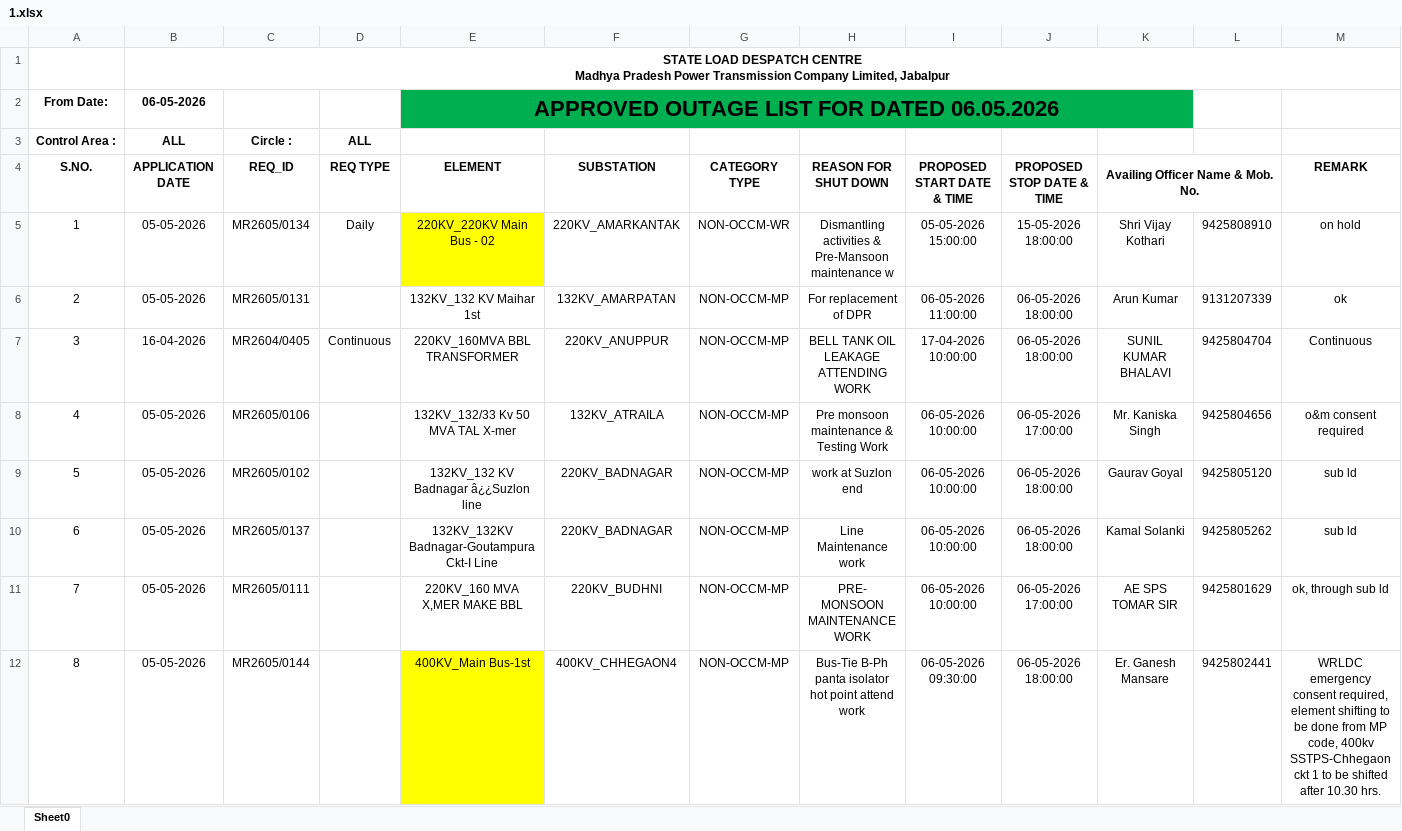
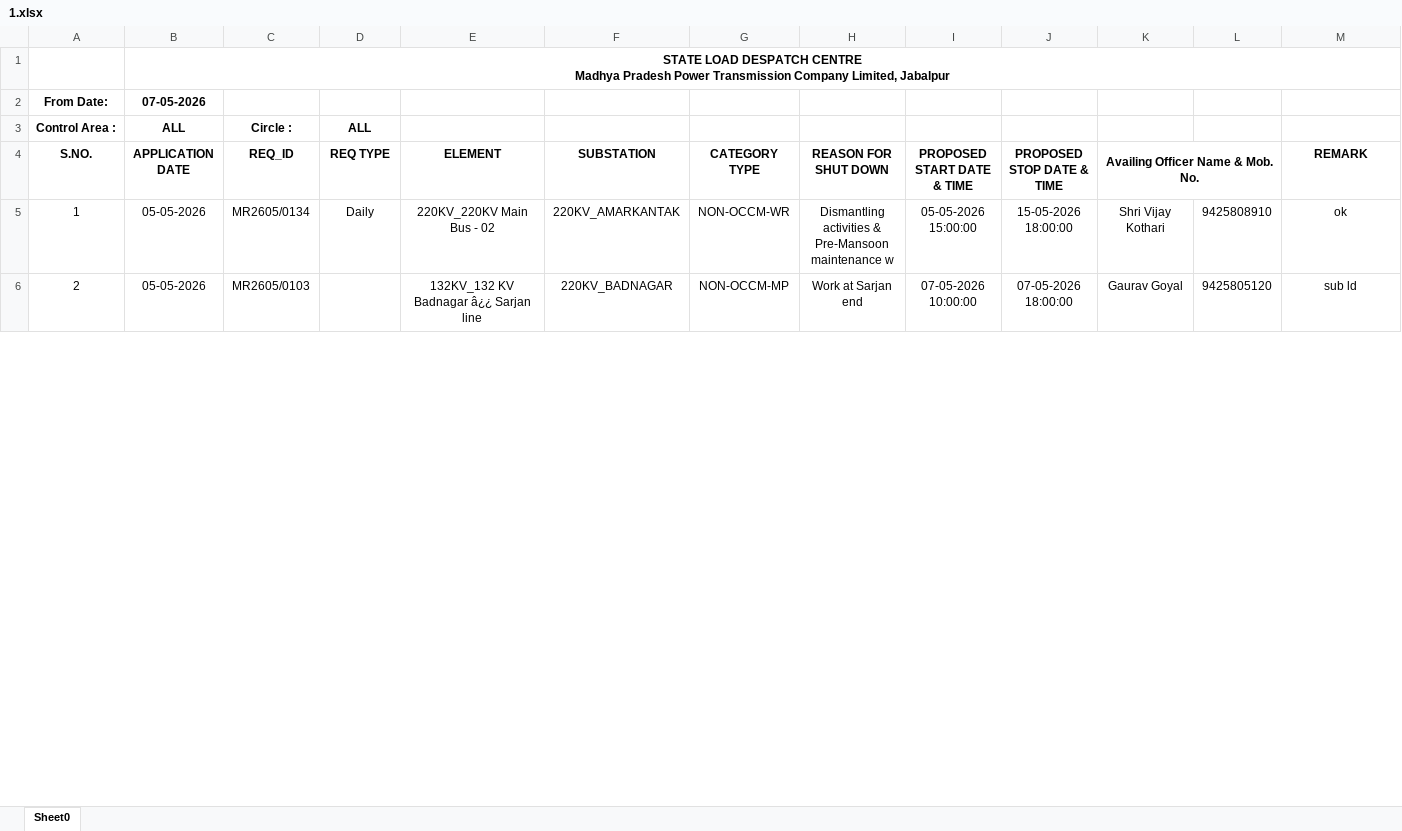
Before and after one commit to SLDCMP/shutdown, an Excel workbook: 1.xlsx, sheet Sheet0, drawn as a sheet; only a part is shown; values as stored, in another font and other column widths than the file's, no borders; charts and pictures not drawn; removed rows and columns are numbered as before the commit, all else as after; rows hold the shown columns only; the diff covers the shown part only; the diff names each change by its address in the sheet, - before the commit and + after, or states it on an @@ line.

Commit message:
Add files via upload

```diff
--- a/1.xlsx (sheet Sheet0)
+++ b/1.xlsx (sheet Sheet0)
-row 2: From Date: | 06-05-2026 |  |  | APPROVED OUTAGE LIST FOR DATED 06.05.2026
+row 2: From Date: | 07-05-2026
-E5 fill: #FFFF00
+E5 fill: none
-M5 (REMARK): on hold
+M5 (REMARK): ok
-row 6: 2 | 05-05-2026 | MR2605/0131 |  | 132KV_132 KV Maihar 1st | 132KV_AMARPATAN | NON-OCCM-MP | For replacement of DPR | 06-05-2026 11:00:00 | 06-05-2026 18:00:00 | Arun Kumar | 9131207339 | ok
-row 7: 3 | 16-04-2026 | MR2604/0405 | Continuous | 220KV_160MVA BBL TRANSFORMER | 220KV_ANUPPUR | NON-OCCM-MP | BELL TANK OIL LEAKAGE ATTENDING WORK | 17-04-2026 10:00:00 | 06-05-2026 18:00:00 | SUNIL KUMAR BHALAVI | 9425804704 | Continuous
-row 8: 4 | 05-05-2026 | MR2605/0106 |  | 132KV_132/33 Kv 50 MVA TAL X-mer | 132KV_ATRAILA | NON-OCCM-MP | Pre monsoon maintenance & Testing Work | 06-05-2026 10:00:00 | 06-05-2026 17:00:00 | Mr. Kaniska Singh | 9425804656 | o&m consent required
@@ column A (S.NO.) renumbered between rows 6 and 48 @@
-C6 (REQ_ID): MR2605/0102
+C6 (REQ_ID): MR2605/0103
-E6 (ELEMENT): 132KV_132 KV Badnagar â¿¿Suzlon line
+E6 (ELEMENT): 132KV_132 KV Badnagar â¿¿ Sarjan line
-H6 (REASON FOR SHUT DOWN): work at Suzlon end
+H6 (REASON FOR SHUT DOWN): Work at Sarjan end
-I6 (PROPOSED START DATE & TIME): 06-05-2026 10:00:00
+I6 (PROPOSED START DATE & TIME): 07-05-2026 10:00:00
-J6 (PROPOSED STOP DATE & TIME): 06-05-2026 18:00:00
+J6 (PROPOSED STOP DATE & TIME): 07-05-2026 18:00:00
-row 10: 6 | 05-05-2026 | MR2605/0137 |  | 132KV_132KV Badnagar-Goutampura Ckt-I Line | 220KV_BADNAGAR | NON-OCCM-MP | Line Maintenance work | 06-05-2026 10:00:00 | 06-05-2026 18:00:00 | Kamal Solanki | 9425805262 | sub ld
-row 11: 7 | 05-05-2026 | MR2605/0111 |  | 220KV_160 MVA X,MER MAKE BBL | 220KV_BUDHNI | NON-OCCM-MP | PRE- MONSOON MAINTENANCE WORK | 06-05-2026 10:00:00 | 06-05-2026 17:00:00 | AE SPS TOMAR SIR | 9425801629 | ok, through sub ld
-row 12: 8 | 05-05-2026 | MR2605/0144 |  | 400KV_Main Bus-1st | 400KV_CHHEGAON4 | NON-OCCM-MP | Bus-Tie B-Ph panta isolator hot point attend work | 06-05-2026 09:30:00 | 06-05-2026 18:00:00 | Er. Ganesh Mansare | 9425802441 | WRLDC emergency consent required, element shifting to be done from MP code, 400kv SSTPS-Chhegaon ckt 1 to be shifted after 10.30 hrs.
```
Also changed, not shown: 21 added rows, 31 removed rows, 48 edited cells and cell formats elsewhere in this sheet, charts or pictures.
